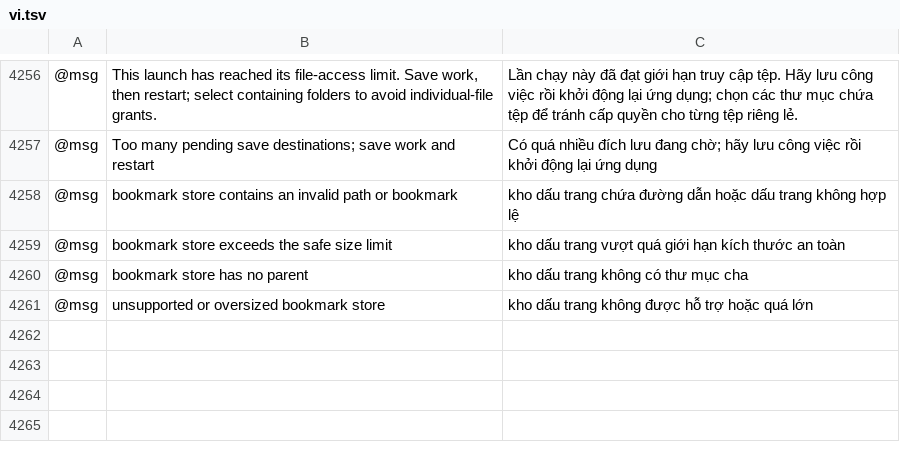
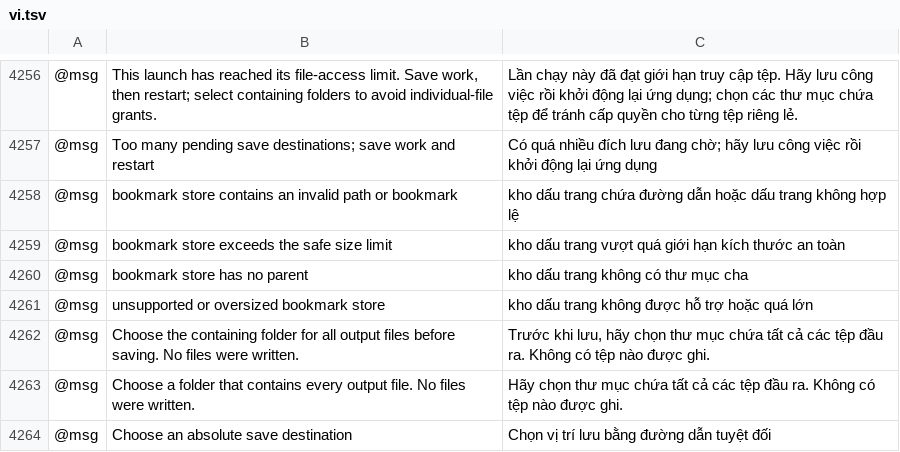
Before and after one commit to jangopeopleV2/mixel-vector, a TSV file: crates/ui-egui/src/i18n/vi.tsv, drawn as a sheet; only a part is shown, gaps mark what is left out; the diff names each change by its address in the sheet, - before the commit and + after, or states it on an @@ line.

```diff
--- a/crates/ui-egui/src/i18n/vi.tsv
+++ b/crates/ui-egui/src/i18n/vi.tsv
+row 4262: @msg | Choose the containing folder for all output files before saving. No files were written. | Trước khi lưu, hãy chọn thư mục chứa tất cả các tệp đầu ra. Không có tệp nào được ghi.
+row 4263: @msg | Choose a folder that contains every output file. No files were written. | Hãy chọn thư mục chứa tất cả các tệp đầu ra. Không có tệp nào được ghi.
+row 4264: @msg | Choose an absolute save destination | Chọn vị trí lưu bằng đường dẫn tuyệt đối
```
Also changed, not shown: crates/ui-egui/src/i18n/fr.tsv, crates/ui-egui/src/i18n/ja.tsv, 42 other files.
